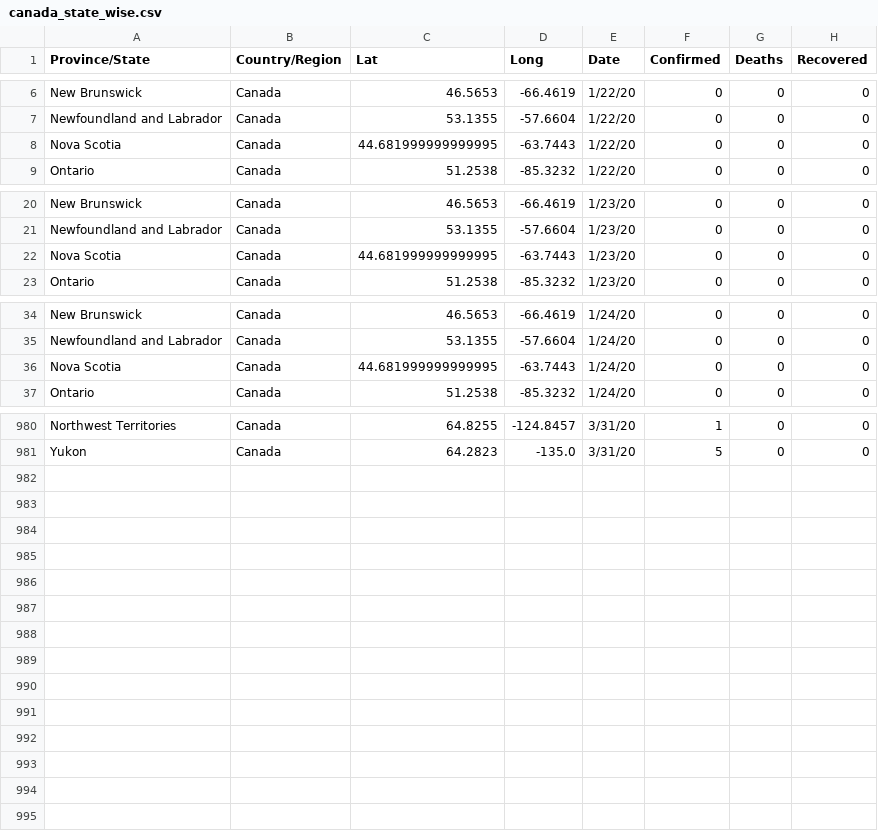
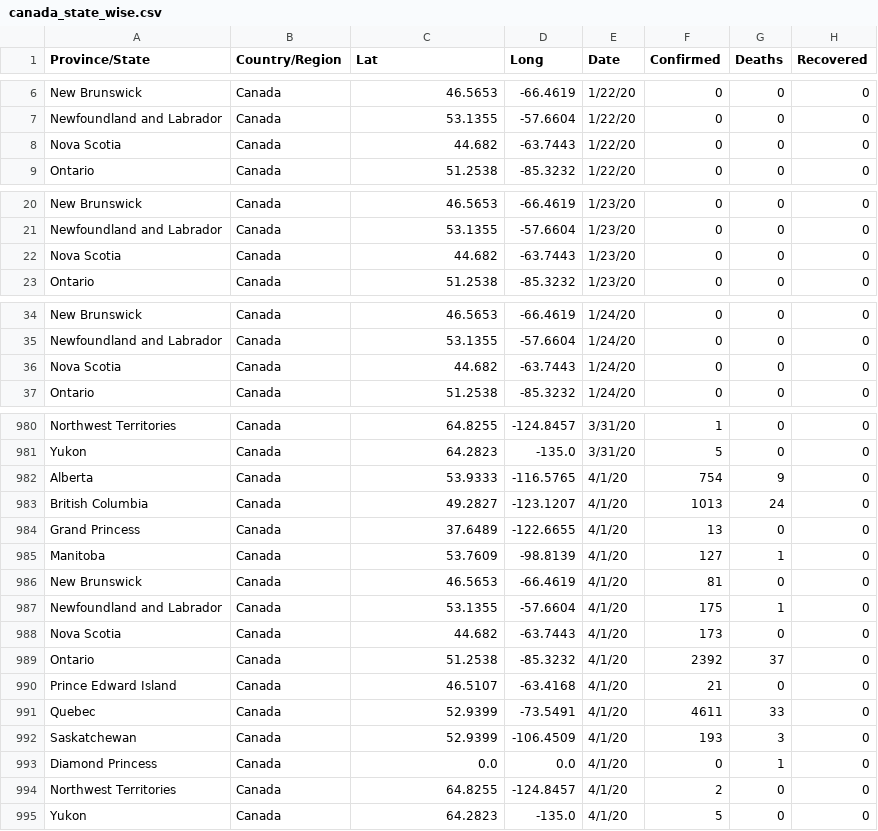
Before and after one commit to InnoOkeke/covid_19_data_web_scrap_and_cleaning, a CSV file: old/canada_state_wise.csv, drawn as a sheet; only a part is shown, gaps mark what is left out; the diff covers the shown part only.

```diff
--- a/old/canada_state_wise.csv
+++ b/old/canada_state_wise.csv
@@ -7,3 +7,3 @@ New Brunswick,Canada,46.5653,-66.4619,1/22/20,0,0,0
 Newfoundland and Labrador,Canada,53.1355,-57.6604,1/22/20,0,0,0
-Nova Scotia,Canada,44.681999999999995,-63.7443,1/22/20,0,0,0
+Nova Scotia,Canada,44.682,-63.7443,1/22/20,0,0,0
 Ontario,Canada,51.2538,-85.3232,1/22/20,0,0,0
@@ -21,3 +21,3 @@ New Brunswick,Canada,46.5653,-66.4619,1/23/20,0,0,0
 Newfoundland and Labrador,Canada,53.1355,-57.6604,1/23/20,0,0,0
-Nova Scotia,Canada,44.681999999999995,-63.7443,1/23/20,0,0,0
+Nova Scotia,Canada,44.682,-63.7443,1/23/20,0,0,0
 Ontario,Canada,51.2538,-85.3232,1/23/20,0,0,0
@@ -35,3 +35,3 @@ New Brunswick,Canada,46.5653,-66.4619,1/24/20,0,0,0
 Newfoundland and Labrador,Canada,53.1355,-57.6604,1/24/20,0,0,0
-Nova Scotia,Canada,44.681999999999995,-63.7443,1/24/20,0,0,0
+Nova Scotia,Canada,44.682,-63.7443,1/24/20,0,0,0
 Ontario,Canada,51.2538,-85.3232,1/24/20,0,0,0
@@ -981 +981,15 @@ Northwest Territories,Canada,64.8255,-124.8457,3/31/20,1,0,0
 Yukon,Canada,64.2823,-135.0,3/31/20,5,0,0
+Alberta,Canada,53.9333,-116.5765,4/1/20,754,9,0
+British Columbia,Canada,49.2827,-123.1207,4/1/20,1013,24,0
+Grand Princess,Canada,37.6489,-122.6655,4/1/20,13,0,0
+Manitoba,Canada,53.7609,-98.8139,4/1/20,127,1,0
+New Brunswick,Canada,46.5653,-66.4619,4/1/20,81,0,0
+Newfoundland and Labrador,Canada,53.1355,-57.6604,4/1/20,175,1,0
+Nova Scotia,Canada,44.682,-63.7443,4/1/20,173,0,0
+Ontario,Canada,51.2538,-85.3232,4/1/20,2392,37,0
+Prince Edward Island,Canada,46.5107,-63.4168,4/1/20,21,0,0
+Quebec,Canada,52.9399,-73.5491,4/1/20,4611,33,0
+Saskatchewan,Canada,52.9399,-106.4509,4/1/20,193,3,0
+Diamond Princess,Canada,0.0,0.0,4/1/20,0,1,0
+Northwest Territories,Canada,64.8255,-124.8457,4/1/20,2,0,0
+Yukon,Canada,64.2823,-135.0,4/1/20,5,0,0
```
Also changed, not shown: 67 edited cells elsewhere in this file, old/australia_state_wise.csv, old/china_province_wise.csv, 1 other file.
